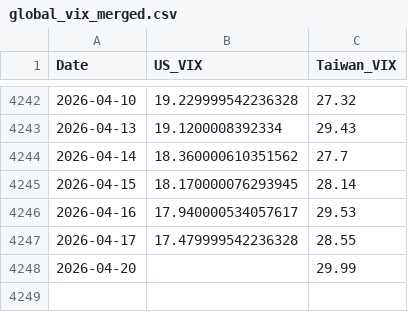
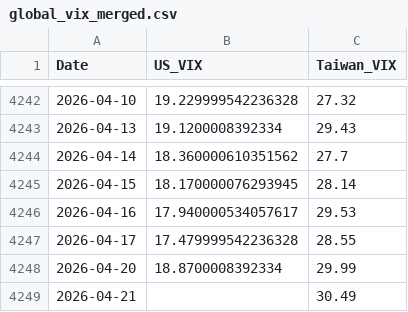
Before and after one commit to wenchiehlee-money/VIX, a CSV file: global_vix_merged.csv, drawn as a sheet; only a part is shown, gaps mark what is left out.

```diff
--- a/global_vix_merged.csv
+++ b/global_vix_merged.csv
@@ -4247,2 +4247,3 @@ Date,US_VIX,Taiwan_VIX
 2026-04-17,17.479999542236328,28.55
-2026-04-20,,29.99
+2026-04-20,18.8700008392334,29.99
+2026-04-21,,30.49
```
Also changed, not shown: 3 other files.
